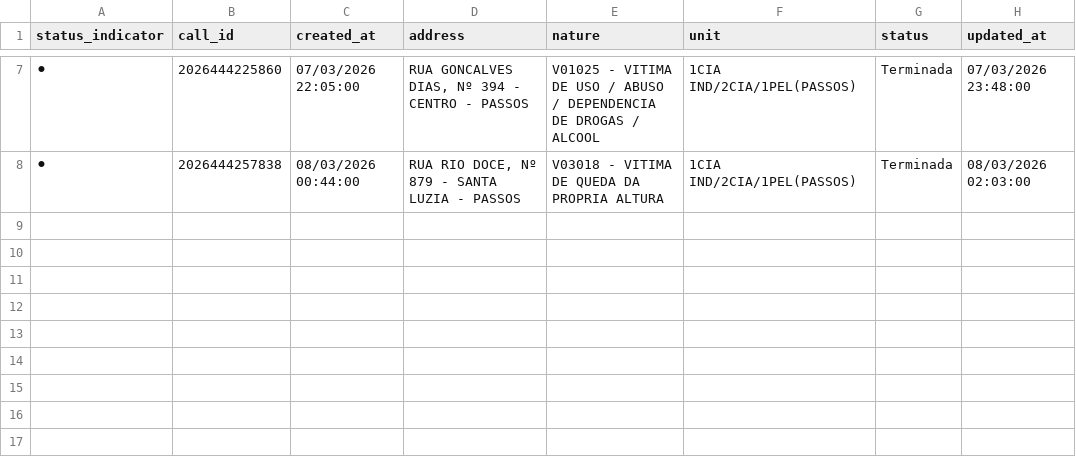
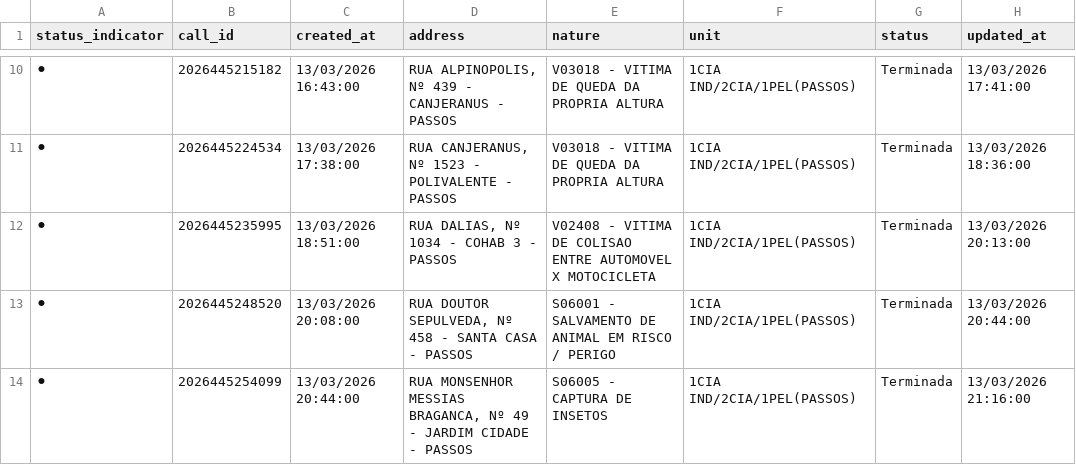
Before and after one commit to royalfye/cad_auto, a CSV file: data/02_silver/active_calls_summary.csv, drawn as a sheet; only a part is shown, gaps mark what is left out; the diff covers the shown part only.

```diff
--- a/data/02_silver/active_calls_summary.csv
+++ b/data/02_silver/active_calls_summary.csv
@@ -7,2 +10,5 @@
-⚫,2026444225860,07/03/2026 22:05:00,"RUA GONCALVES DIAS, Nº 394 - CENTRO - PASSOS",V01025 - VITIMA DE USO / ABUSO / DEPENDENCIA DE DROGAS / ALCOOL,1CIA IND/2CIA/1PEL(PASSOS),Terminada,07/03/2026 23:48:00
-⚫,2026444257838,08/03/2026 00:44:00,"RUA RIO DOCE, Nº 879 - SANTA LUZIA - PASSOS",V03018 - VITIMA DE QUEDA DA PROPRIA ALTURA,1CIA IND/2CIA/1PEL(PASSOS),Terminada,08/03/2026 02:03:00
+⚫,2026445215182,13/03/2026 16:43:00,"RUA ALPINOPOLIS, Nº 439 - CANJERANUS - PASSOS",V03018 - VITIMA DE QUEDA DA PROPRIA ALTURA,1CIA IND/2CIA/1PEL(PASSOS),Terminada,13/03/2026 17:41:00
+⚫,2026445224534,13/03/2026 17:38:00,"RUA CANJERANUS, Nº 1523 - POLIVALENTE - PASSOS",V03018 - VITIMA DE QUEDA DA PROPRIA ALTURA,1CIA IND/2CIA/1PEL(PASSOS),Terminada,13/03/2026 18:36:00
+⚫,2026445235995,13/03/2026 18:51:00,"RUA DALIAS, Nº 1034 - COHAB 3 - PASSOS",V02408 - VITIMA DE COLISAO ENTRE AUTOMOVEL X MOTOCICLETA,1CIA IND/2CIA/1PEL(PASSOS),Terminada,13/03/2026 20:13:00
+⚫,2026445248520,13/03/2026 20:08:00,"RUA DOUTOR SEPULVEDA, Nº 458 - SANTA CASA - PASSOS",S06001 - SALVAMENTO DE ANIMAL EM RISCO / PERIGO,1CIA IND/2CIA/1PEL(PASSOS),Terminada,13/03/2026 20:44:00
+⚫,2026445254099,13/03/2026 20:44:00,"RUA MONSENHOR MESSIAS BRAGANCA, Nº 49 - JARDIM CIDADE - PASSOS",S06005 - CAPTURA DE INSETOS,1CIA IND/2CIA/1PEL(PASSOS),Terminada,13/03/2026 21:16:00
```
Also changed, not shown: 3 added rows and 25 edited cells elsewhere in this file, 3 other files.
